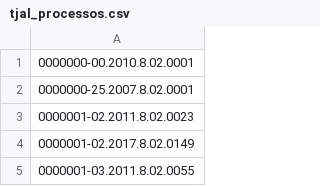
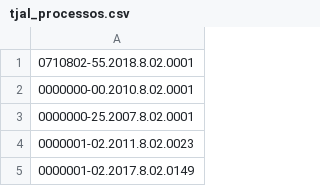
Before and after one commit to juspiter/juslite, a CSV file: tjal_processos.csv, drawn as a sheet; only a part is shown; the shorter side is filled out with more unchanged rows; the diff names each change by its address in the sheet, - before the commit and + after, or states it on an @@ line.

```diff
--- a/tjal_processos.csv
+++ b/tjal_processos.csv
+row 1: 0710802-55.2018.8.02.0001
```
Also changed, not shown: 5 other files.
